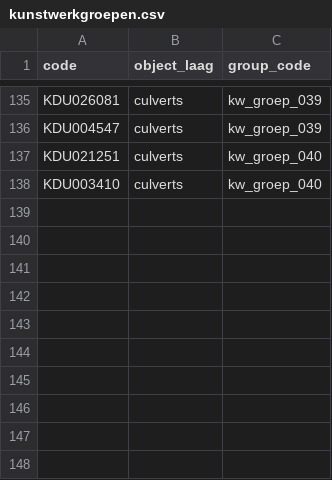
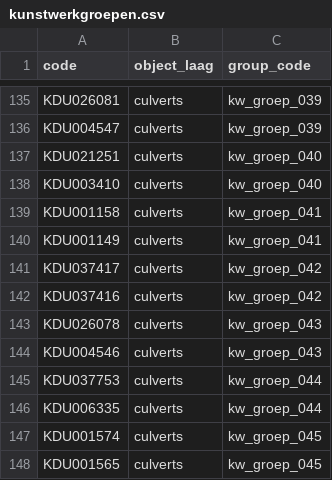
Before and after one commit to d2hydro/nzv_pilot, a CSV file: data/xlsx/kunstwerkgroepen.csv, drawn as a sheet; only a part is shown, gaps mark what is left out.

```diff
--- a/data/xlsx/kunstwerkgroepen.csv
+++ b/data/xlsx/kunstwerkgroepen.csv
@@ -138 +138,11 @@ KDU021251,culverts,kw_groep_040
 KDU003410,culverts,kw_groep_040
+KDU001158,culverts,kw_groep_041
+KDU001149,culverts,kw_groep_041
+KDU037417,culverts,kw_groep_042
+KDU037416,culverts,kw_groep_042
+KDU026078,culverts,kw_groep_043
+KDU004546,culverts,kw_groep_043
+KDU037753,culverts,kw_groep_044
+KDU006335,culverts,kw_groep_044
+KDU001574,culverts,kw_groep_045
+KDU001565,culverts,kw_groep_045
```
Also changed, not shown: 8 other files.
